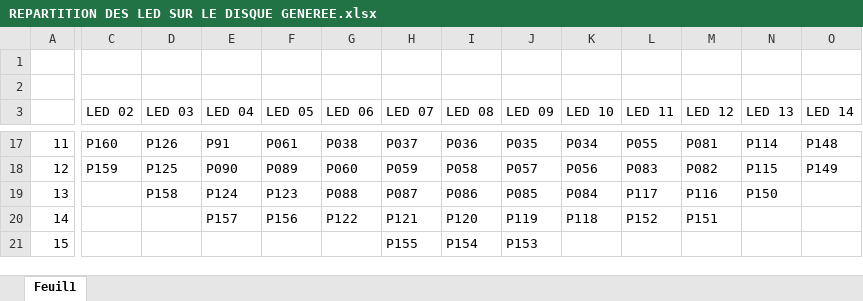
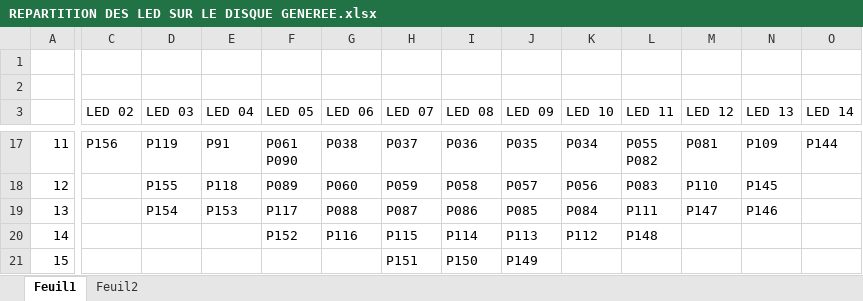
Before and after one commit to MisterBrowny/POV_Display_MGPF, an Excel workbook: REPARTITION DES LED SUR LE DISQUE GENEREE.xlsx, sheet Feuil1, drawn as a sheet; only a part is shown, gaps mark what is left out; values as stored, in another font and other column widths than the file's, no cell formats; ↵ is a line break in a cell; the diff covers the shown part only; the diff names each change by its address in the sheet, - before the commit and + after, or states it on an @@ line.

```diff
--- a/REPARTITION DES LED SUR LE DISQUE GENEREE.xlsx (sheet Feuil1)
+++ b/REPARTITION DES LED SUR LE DISQUE GENEREE.xlsx (sheet Feuil1)
+sheet tab: Feuil2
-C17 (LED 02): P160
+C17 (LED 02): P156
-D17 (LED 03): P126
+D17 (LED 03): P119
-F17 (LED 05): P061
+F17 (LED 05): P061 ↵ P090
-L17 (LED 11): P055
+L17 (LED 11): P055 ↵ P082
-N17 (LED 13): P114
+N17 (LED 13): P109
-O17 (LED 14): P148
+O17 (LED 14): P144
-C18 (LED 02): P159
+C18 (LED 02): (empty)
-D18 (LED 03): P125
+D18 (LED 03): P155
-E18 (LED 04): P090
+E18 (LED 04): P118
-M18 (LED 12): P082
+M18 (LED 12): P110
-N18 (LED 13): P115
+N18 (LED 13): P145
-O18 (LED 14): P149
+O18 (LED 14): (empty)
-D19 (LED 03): P158
+D19 (LED 03): P154
-E19 (LED 04): P124
+E19 (LED 04): P153
-F19 (LED 05): P123
+F19 (LED 05): P117
-L19 (LED 11): P117
+L19 (LED 11): P111
-M19 (LED 12): P116
+M19 (LED 12): P147
-N19 (LED 13): P150
+N19 (LED 13): P146
-E20 (LED 04): P157
+E20 (LED 04): (empty)
-F20 (LED 05): P156
+F20 (LED 05): P152
-G20 (LED 06): P122
+G20 (LED 06): P116
-H20 (LED 07): P121
+H20 (LED 07): P115
-I20 (LED 08): P120
+I20 (LED 08): P114
-J20 (LED 09): P119
+J20 (LED 09): P113
-K20 (LED 10): P118
+K20 (LED 10): P112
-L20 (LED 11): P152
+L20 (LED 11): P148
-M20 (LED 12): P151
+M20 (LED 12): (empty)
-H21 (LED 07): P155
+H21 (LED 07): P151
-I21 (LED 08): P154
+I21 (LED 08): P150
-J21 (LED 09): P153
+J21 (LED 09): P149
```
Also changed, not shown: 68 edited cells elsewhere in this sheet, cell formats.
